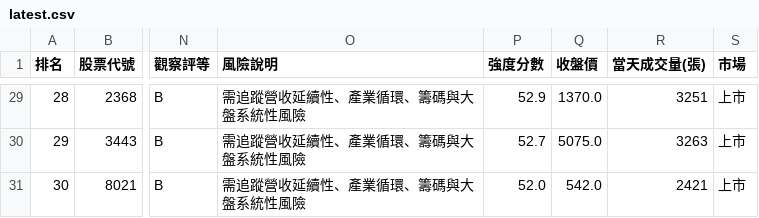
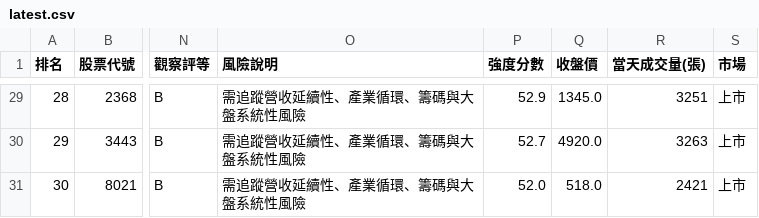
Before and after one commit to hayato0415/jtgame-search, a CSV file: docs/latest.csv, drawn as a sheet; only a part is shown, gaps mark what is left out; the diff covers the shown part only; the diff names each change by its address in the sheet, - before the commit and + after, or states it on an @@ line.

```diff
--- a/docs/latest.csv
+++ b/docs/latest.csv
-Q29 (收盤價): 1370.0
+Q29 (收盤價): 1345.0
-Q30 (收盤價): 5075.0
+Q30 (收盤價): 4920.0
-Q31 (收盤價): 542.0
+Q31 (收盤價): 518.0
```
Also changed, not shown: 1 added row, 1 removed row, 23 edited cells and row numbers in column A elsewhere in this file, docs/reports/asurada_candidates_20260617.csv, 2 other files.
